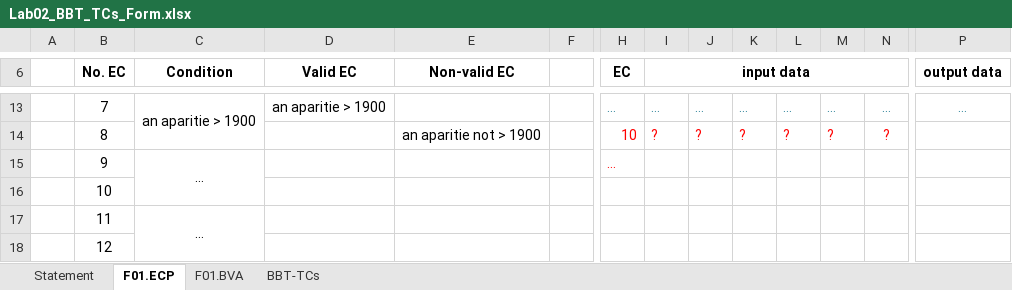
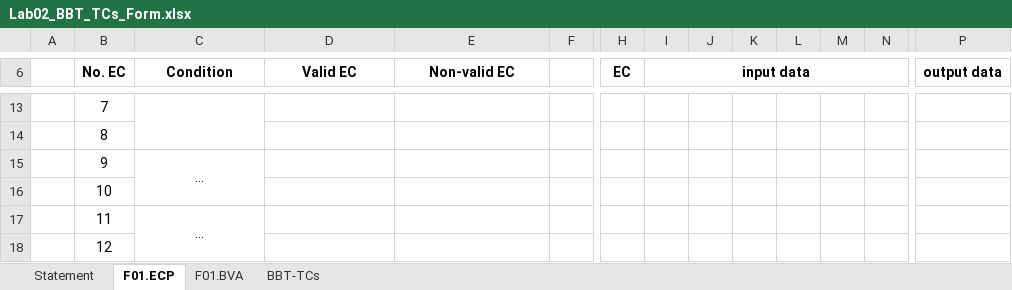
Before and after one commit to CalinNavadaru/VVSS2025, an Excel workbook: docs/Lab02/Lab02_BBT_TCs_Form.xlsx, sheet F01.ECP, drawn as a sheet; only a part is shown, gaps mark what is left out; values as stored, in another font and other column widths than the file's, no borders; the diff covers the shown part only; the diff names each change by its address in the sheet, - before the commit and + after, or states it on an @@ line.

```diff
--- a/docs/Lab02/Lab02_BBT_TCs_Form.xlsx (sheet F01.ECP)
+++ b/docs/Lab02/Lab02_BBT_TCs_Form.xlsx (sheet F01.ECP)
-C13 (Condition): an aparitie > 1900
+C13 (Condition): (empty)
-D13 (Valid EC): an aparitie > 1900
+D13 (Valid EC): (empty)
-H13 (EC): …
+H13 (EC): (empty)
-I13 (input data): …
+I13 (input data): (empty)
-J13: …
+J13: (empty)
-K13: …
+K13: (empty)
-L13: ...
+L13: (empty)
-M13: …
+M13: (empty)
-N13: …
+N13: (empty)
-P13 (output data): …
+P13 (output data): (empty)
-E14 (Non-valid EC): an aparitie not > 1900
+E14 (Non-valid EC): (empty)
-H14 (EC): 10
+H14 (EC): (empty)
-I14 (input data): ?
+I14 (input data): (empty)
-J14: ?
+J14: (empty)
-K14: ?
+K14: (empty)
-L14: ?
+L14: (empty)
-M14: ?
+M14: (empty)
-N14: ?
+N14: (empty)
-H15 (EC): …
+H15 (EC): (empty)
```
Also changed, not shown: 48 edited cells, cell formats and merged cells elsewhere in this sheet, sheet F01.BVA, sheet BBT-TCs, sheet Statement, formulas that keep their value.
